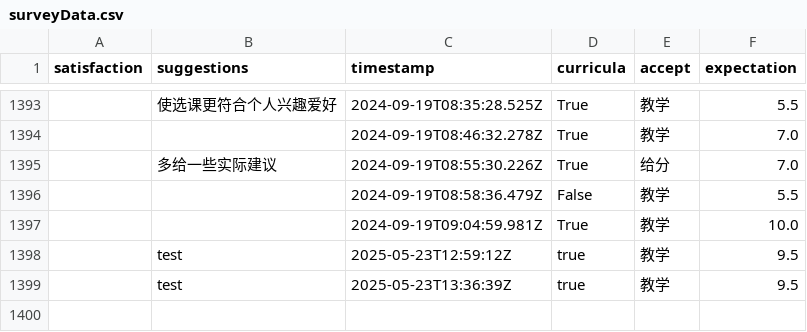
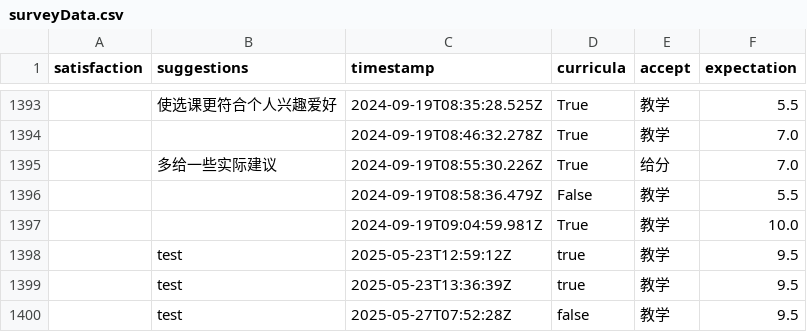
Before and after one commit to Hallucinatie/search-course-whu, a CSV file: surveyData.csv, drawn as a sheet; only a part is shown, gaps mark what is left out; the diff names each change by its address in the sheet, - before the commit and + after, or states it on an @@ line.

Commit message:
[fix] remove binding for curricula

```diff
--- a/surveyData.csv
+++ b/surveyData.csv
+row 1400:  | test | 2025-05-27T07:52:28Z | false | 教学 | 9.5
```
Also changed, not shown: 2 other files.
